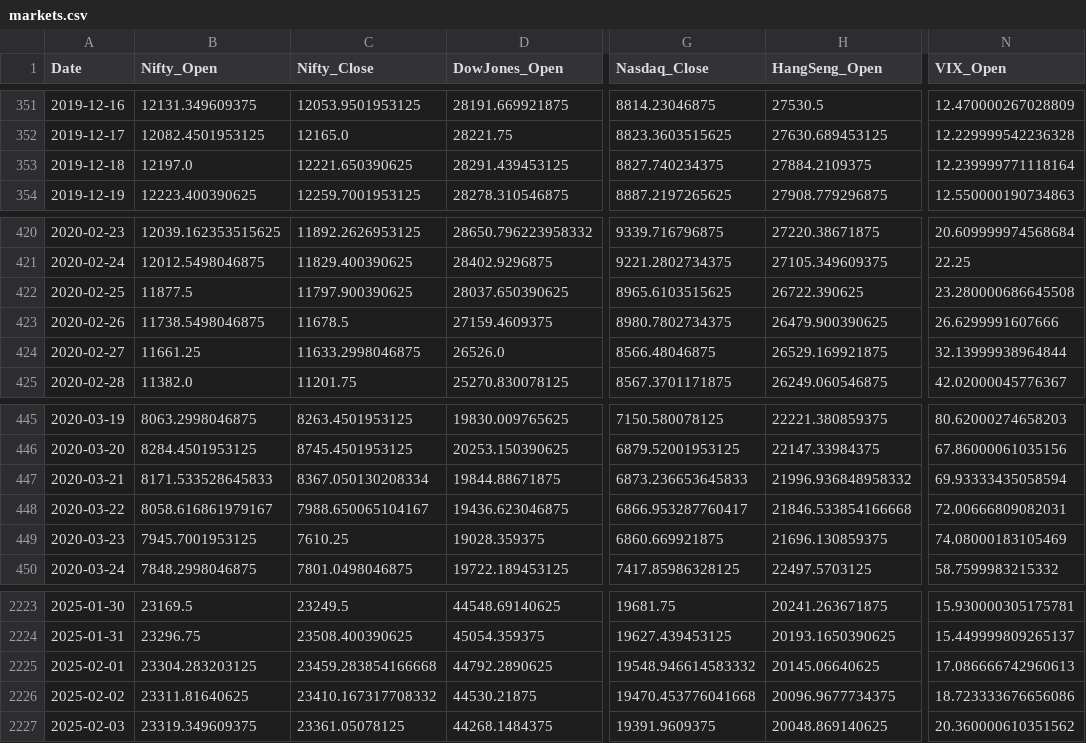
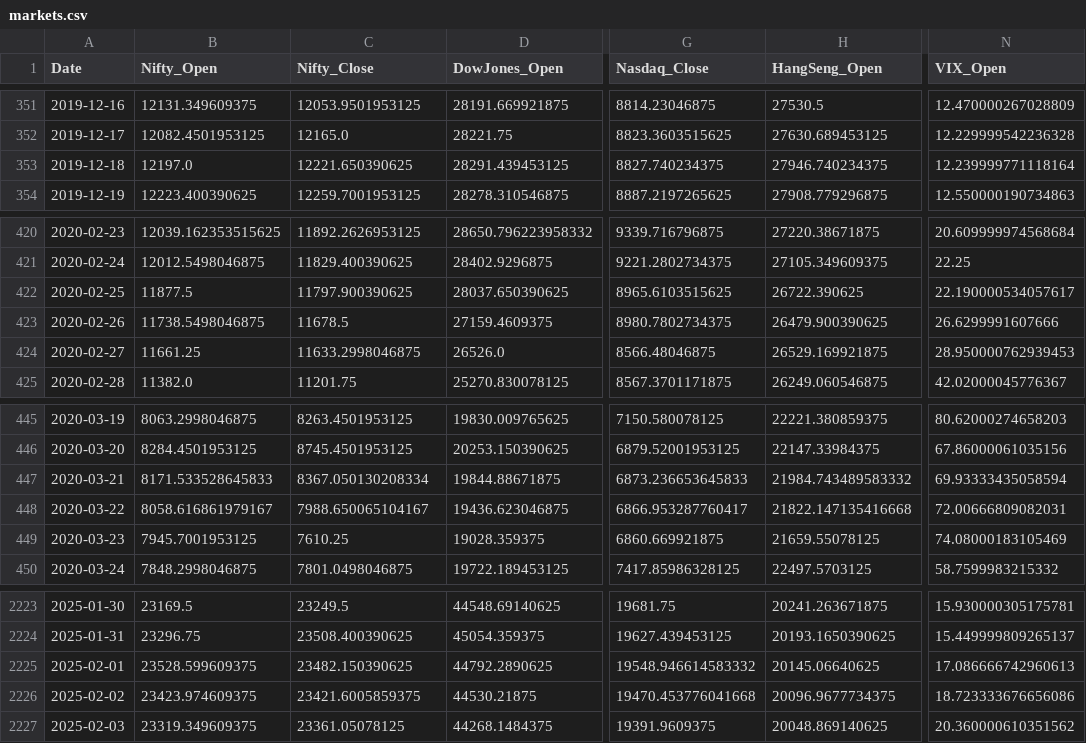
Before and after one commit to pablogrs/nifty_data, a CSV file: markets.csv, drawn as a sheet; only a part is shown, gaps mark what is left out; the diff names each change by its address in the sheet, - before the commit and + after, or states it on an @@ line.

```diff
--- a/markets.csv
+++ b/markets.csv
-H353 (HangSeng_Open): 27884.2109375
+H353 (HangSeng_Open): 27946.740234375
-N422 (VIX_Open): 23.280000686645508
+N422 (VIX_Open): 22.190000534057617
-N424 (VIX_Open): 32.13999938964844
+N424 (VIX_Open): 28.950000762939453
-H447 (HangSeng_Open): 21996.936848958332
+H447 (HangSeng_Open): 21984.743489583332
-H448 (HangSeng_Open): 21846.533854166668
+H448 (HangSeng_Open): 21822.147135416668
-H449 (HangSeng_Open): 21696.130859375
+H449 (HangSeng_Open): 21659.55078125
-B2225 (Nifty_Open): 23304.283203125
+B2225 (Nifty_Open): 23528.599609375
-C2225 (Nifty_Close): 23459.283854166668
+C2225 (Nifty_Close): 23482.150390625
-B2226 (Nifty_Open): 23311.81640625
+B2226 (Nifty_Open): 23423.974609375
-C2226 (Nifty_Close): 23410.167317708332
+C2226 (Nifty_Close): 23421.6005859375
```
Also changed, not shown: 18 other files.
